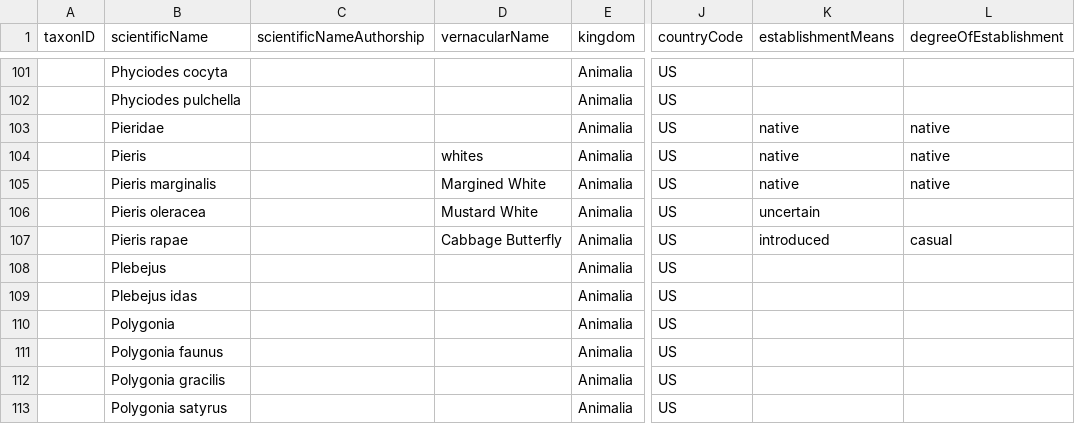
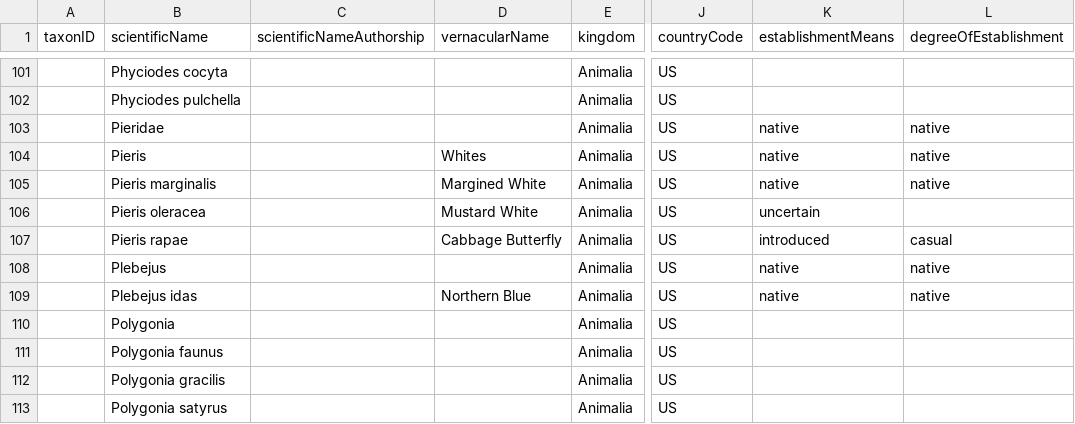
Before and after one commit to Alaska-Entomological-Society/checklistButterfliesAlaska, a CSV file: archive/checklist.csv, drawn as a sheet; only a part is shown, gaps mark what is left out; the diff covers the shown part only; the diff names each change by its address in the sheet, - before the commit and + after, or states it on an @@ line.

```diff
--- a/archive/checklist.csv
+++ b/archive/checklist.csv
-D104 (vernacularName): whites
+D104 (vernacularName): Whites
-K108:K109 (establishmentMeans): (empty)
+K108:K109 (establishmentMeans): native
-L108:L109 (degreeOfEstablishment): (empty)
+L108:L109 (degreeOfEstablishment): native
-D109 (vernacularName): (empty)
+D109 (vernacularName): Northern Blue
```
Also changed, not shown: 56 edited cells elsewhere in this file.
